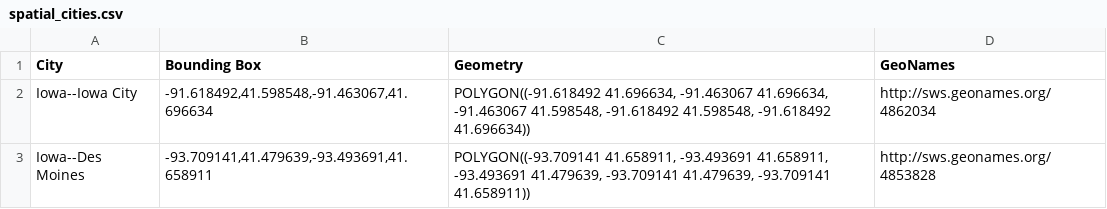
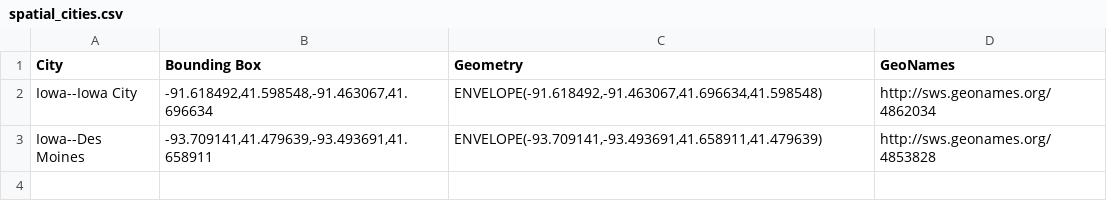
Before and after one commit to geobtaa/harvest-operations, a CSV file: reference_data/spatial_cities.csv, drawn as a sheet.

```diff
--- a/reference_data/spatial_cities.csv
+++ b/reference_data/spatial_cities.csv
@@ -1,3 +1,3 @@
 City,Bounding Box,Geometry,GeoNames
-Iowa--Iowa City,"-91.618492,41.598548,-91.463067,41.696634","POLYGON((-91.618492 41.696634, -91.463067 41.696634, -91.463067 41.598548, -91.618492 41.598548, -91.618492 41.696634))",http://sws.geonames.org/4862034
-Iowa--Des Moines,"-93.709141,41.479639,-93.493691,41.658911","POLYGON((-93.709141 41.658911, -93.493691 41.658911, -93.493691 41.479639, -93.709141 41.479639, -93.709141 41.658911))",http://sws.geonames.org/4853828
+Iowa--Iowa City,"-91.618492,41.598548,-91.463067,41.696634","ENVELOPE(-91.618492,-91.463067,41.696634,41.598548)",http://sws.geonames.org/4862034
+Iowa--Des Moines,"-93.709141,41.479639,-93.493691,41.658911","ENVELOPE(-93.709141,-93.493691,41.658911,41.479639)",http://sws.geonames.org/4853828
```
Also changed, not shown: reference_data/spatial_us_states.csv, 6 other files.
